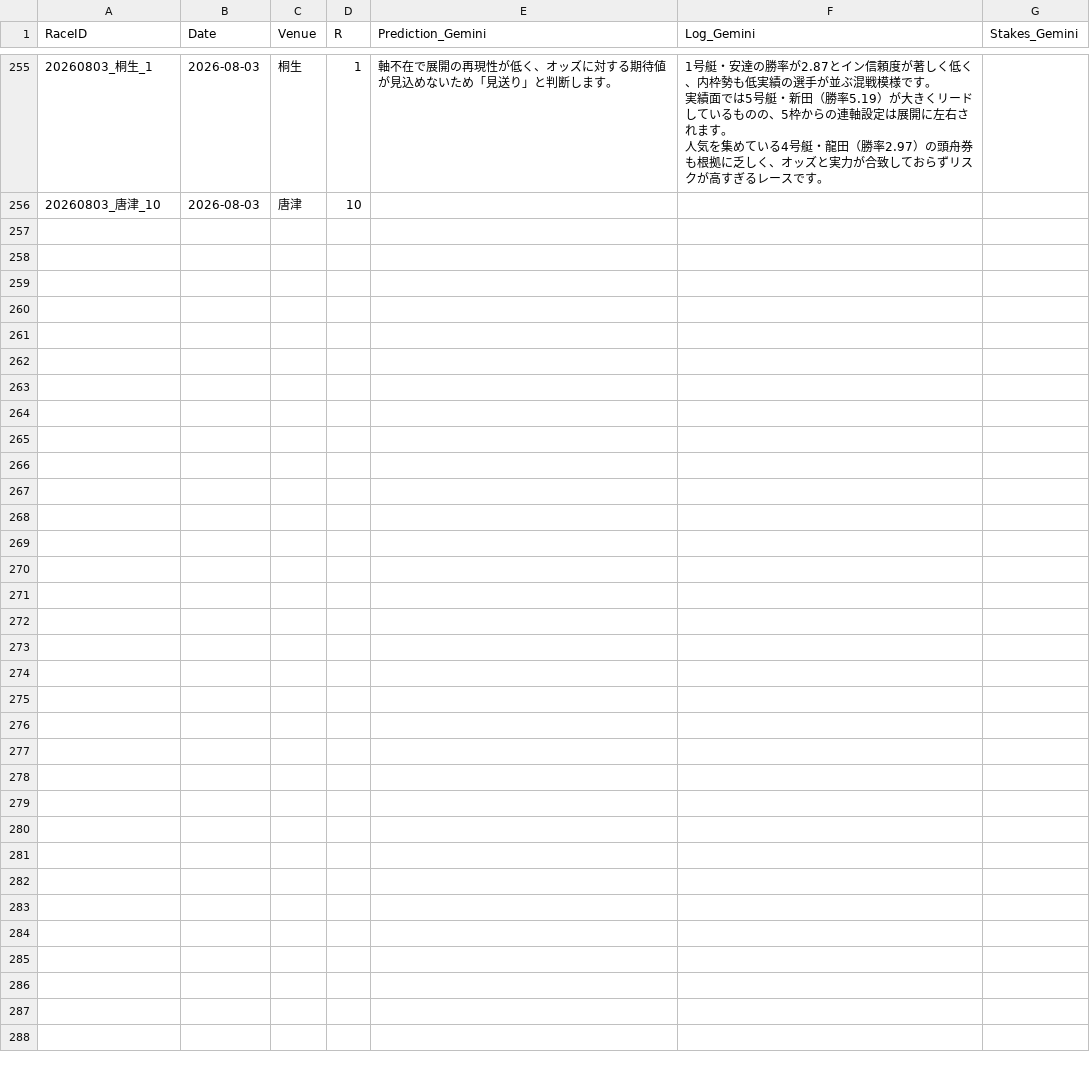
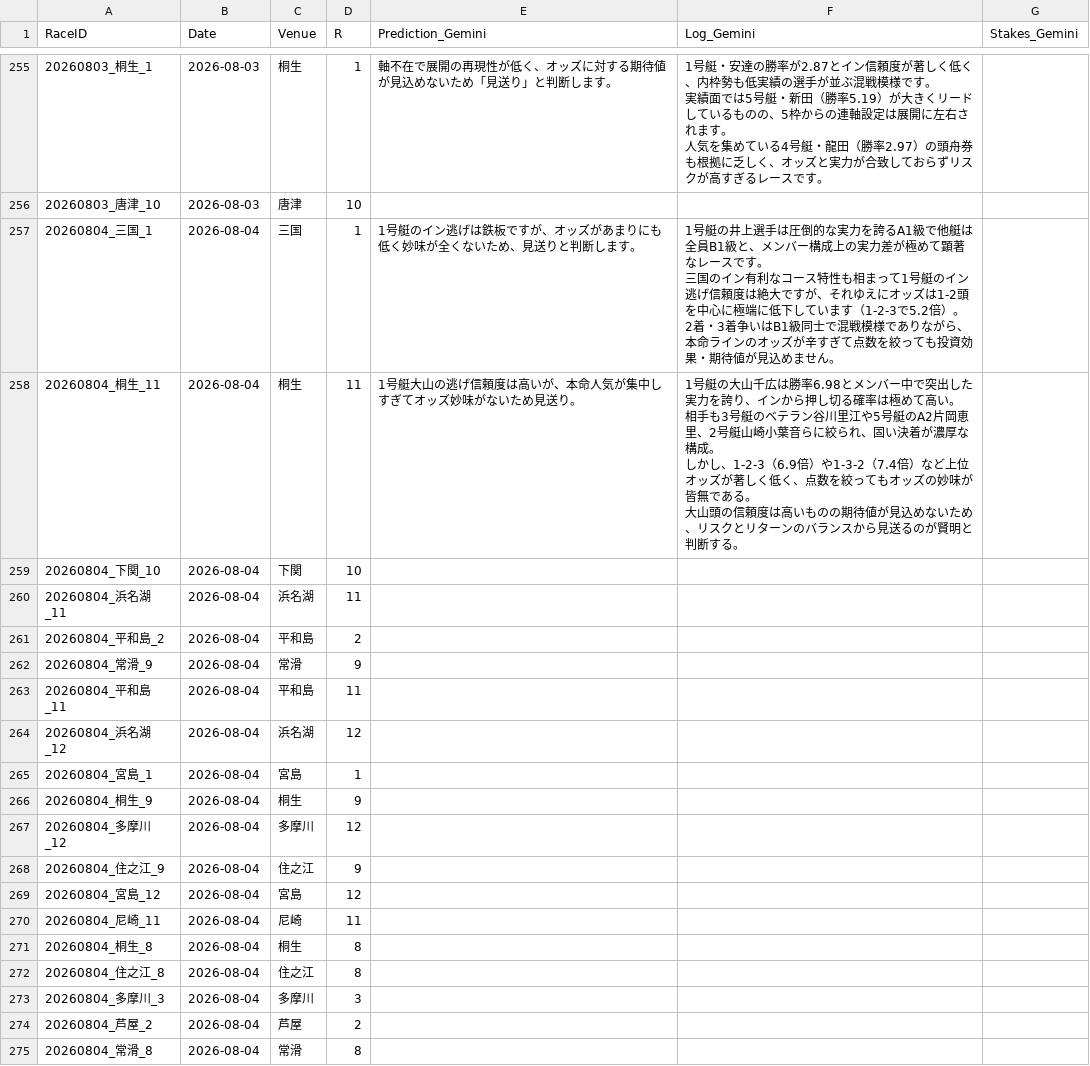
Before and after one commit to kids-masaru/Play, a CSV file: dashboard/public/daily_data/daily_gemini_predictions.csv, drawn as a sheet; only a part is shown, gaps mark what is left out; ↵ is a line break in a cell; the diff names each change by its address in the sheet, - before the commit and + after, or states it on an @@ line.

Commit message:
Auto-update dashboard data: 2026-08-05 00:00:41

```diff
--- a/dashboard/public/daily_data/daily_gemini_predictions.csv
+++ b/dashboard/public/daily_data/daily_gemini_predictions.csv
+row 257: 20260804_三国_1 | 2026-08-04 | 三国 | 1 | 1号艇のイン逃げは鉄板ですが、オッズがあまりにも低く妙味が全くないため、見送りと判断します。 | 1号艇の井上選手は圧倒的な実力を誇るA1級で他艇は全員B1級と、メンバー構成上の実力差が極めて顕著なレースです。 ↵ 三国のイン有利なコース特性も相まって1号艇のイン逃げ信頼度は絶大ですが、それゆえにオッズは1-2頭を中心に極端に低下しています（1-2-3で5.2倍）。 ↵ 2着・3着争いはB1級同士で混戦模様でありながら、本命ラインのオッズが辛すぎて点数を絞っても投資効果・期待値が見込めません。
+row 258: 20260804_桐生_11 | 2026-08-04 | 桐生 | 11 | 1号艇大山の逃げ信頼度は高いが、本命人気が集中しすぎてオッズ妙味がないため見送り。 | 1号艇の大山千広は勝率6.98とメンバー中で突出した実力を誇り、インから押し切る確率は極めて高い。 ↵ 相手も3号艇のベテラン谷川里江や5号艇のA2片岡恵里、2号艇山崎小葉音らに絞られ、固い決着が濃厚な構成。 ↵ しかし、1-2-3（6.9倍）や1-3-2（7.4倍）など上位オッズが著しく低く、点数を絞ってもオッズの妙味が皆無である。 ↵ 大山頭の信頼度は高いものの期待値が見込めないため、リスクとリターンのバランスから見送るのが賢明と判断する。
+row 259: 20260804_下関_10 | 2026-08-04 | 下関 | 10
+row 260: 20260804_浜名湖_11 | 2026-08-04 | 浜名湖 | 11
+row 261: 20260804_平和島_2 | 2026-08-04 | 平和島 | 2
+row 262: 20260804_常滑_9 | 2026-08-04 | 常滑 | 9
+row 263: 20260804_平和島_11 | 2026-08-04 | 平和島 | 11
+row 264: 20260804_浜名湖_12 | 2026-08-04 | 浜名湖 | 12
+row 265: 20260804_宮島_1 | 2026-08-04 | 宮島 | 1
+row 266: 20260804_桐生_9 | 2026-08-04 | 桐生 | 9
+row 267: 20260804_多摩川_12 | 2026-08-04 | 多摩川 | 12
+row 268: 20260804_住之江_9 | 2026-08-04 | 住之江 | 9
+row 269: 20260804_宮島_12 | 2026-08-04 | 宮島 | 12
+row 270: 20260804_尼崎_11 | 2026-08-04 | 尼崎 | 11
+row 271: 20260804_桐生_8 | 2026-08-04 | 桐生 | 8
+row 272: 20260804_住之江_8 | 2026-08-04 | 住之江 | 8
+row 273: 20260804_多摩川_3 | 2026-08-04 | 多摩川 | 3
+row 274: 20260804_芦屋_2 | 2026-08-04 | 芦屋 | 2
+row 275: 20260804_常滑_8 | 2026-08-04 | 常滑 | 8
```
Also changed, not shown: daily_data/daily_reflections.csv, dashboard/public/daily_data/daily_reflections.csv, 6 other files.
